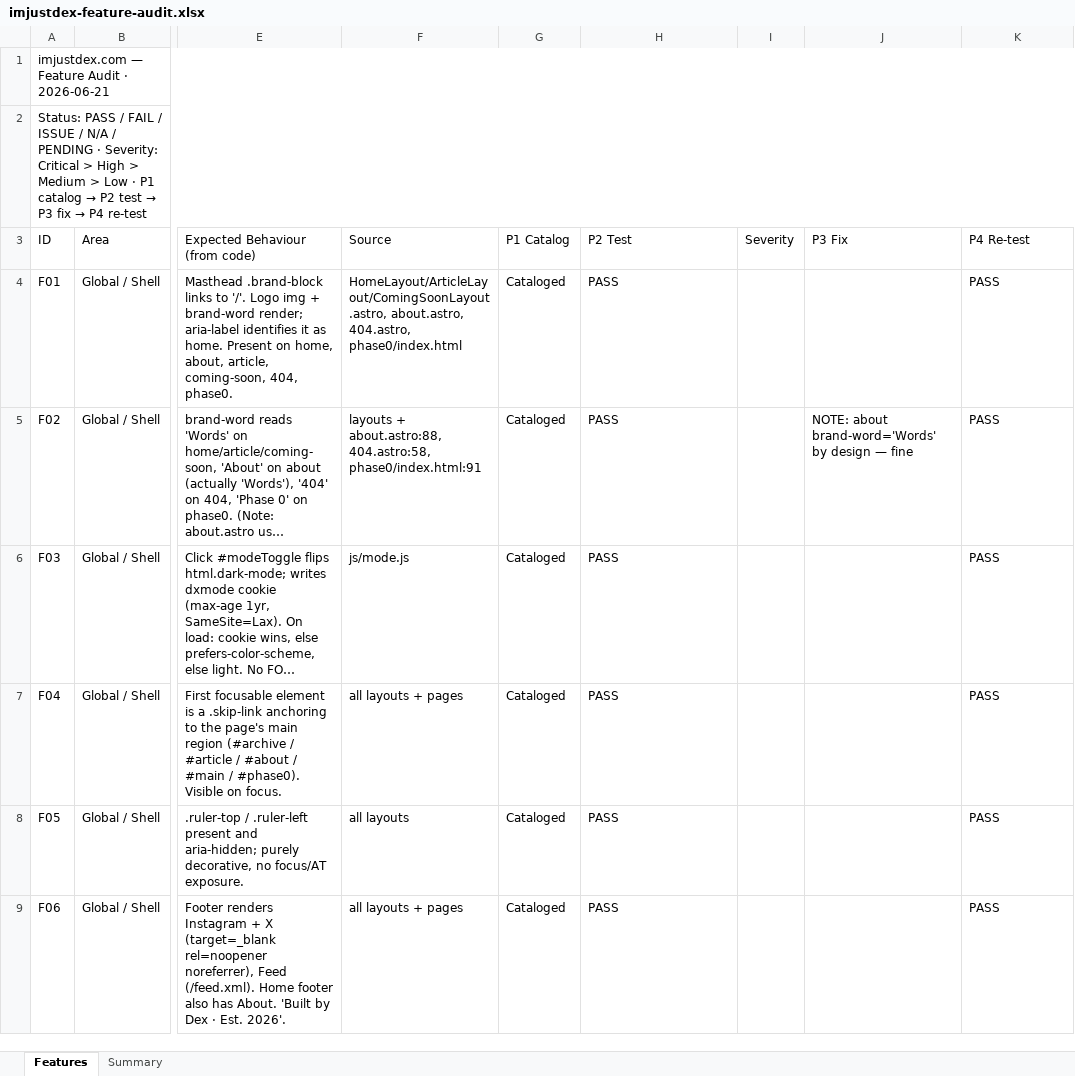
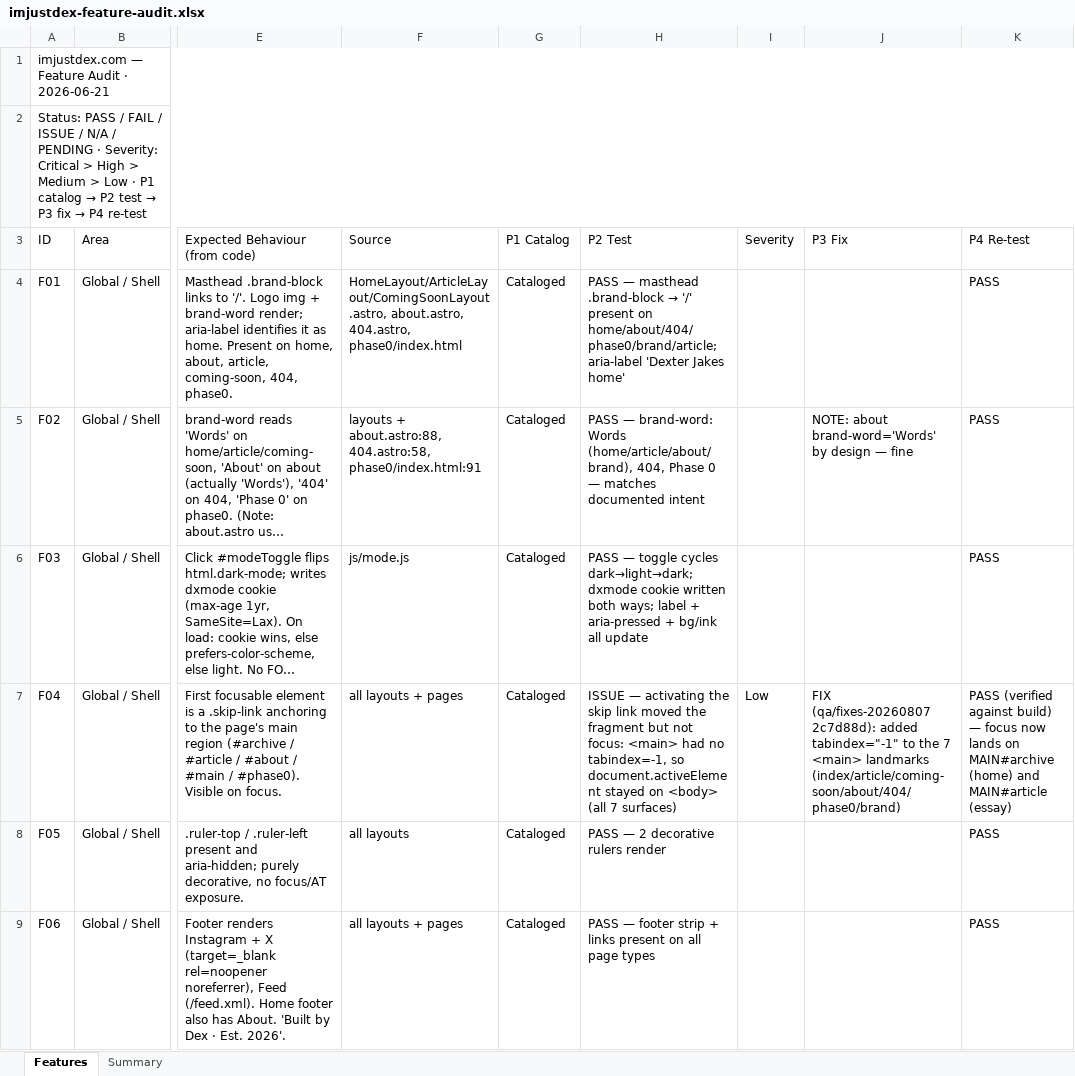
Before and after one commit to tdexterjakes-ops/imjustdex.com, an Excel workbook: audit/imjustdex-feature-audit.xlsx, sheet Features, drawn as a sheet; only a part is shown, gaps mark what is left out; long unchanged cells end in …; values as stored, in another font and other column widths than the file's, no cell formats; the diff covers the shown part only; the diff names each change by its address in the sheet, - before the commit and + after, or states it on an @@ line.

Commit message:
audit(ledger): 2026-08-07 scrub — 78→81 rows, full regression recorded
P1 sync — three rows added for surfaces that had none:
  F79 one-time scheduled publish workflow (hour-precise release + push to main)
  F80 per-article trailing-slash redirect parity (hand-maintained, drifted once)
  F81 forward-nav stitch completeness across the essay chain

P2/P4 — 81 rows exercised live and/or against a local production build.
76 PASS. Six rows failed and were fixed on this branch (F04 skip-link focus,
F23/F27 View-Earlier leak, F53 phase0 query string, F55 /brand/ CSS skew,
F71 /brand/ cache drift). Two are BLOCKED pending Dexter (F63 dxjakes.com
401 — Netlify dashboard; F81 forward stitch — editorial reading order).
Three stay PENDING because their code path is dormant: the coming-soon /
upcoming family (F19 half, F41 ghost, F46) has no future-dated entry to
render against, so absence is not evidence of correctness.

Also repaired stale `source` anchors that were stopping rows from
re-entering regression: subscribe.js → subscribe.cjs on F56-F62, and
ArticleLayout/netlify.toml line ranges on F33/F34/F37/F38/F39/F64/F67.

Spreadsheet regenerated via audit/render.py (81 features).

```diff
--- a/audit/imjustdex-feature-audit.xlsx (sheet Features)
+++ b/audit/imjustdex-feature-audit.xlsx (sheet Features)
@@ H4 (P2 Test): PASS → PASS — masthead .brand-block → '/' present on home/about/404/phase0/brand/article; aria-label 'Dexter Jakes home' @@
-H5 (P2 Test): PASS
+H5 (P2 Test): PASS — brand-word: Words (home/article/about/brand), 404, Phase 0 — matches documented intent
-H6 (P2 Test): PASS
+H6 (P2 Test): PASS — toggle cycles dark→light→dark; dxmode cookie written both ways; label + aria-pressed + bg/ink all update
-H7 (P2 Test): PASS
+H7 (P2 Test): ISSUE — activating the skip link moved the fragment but not focus: <main> had no tabindex=-1, so document.activeElement stayed on <body> (all 7 surfaces)
-I7 (Severity): (empty)
+I7 (Severity): Low
-J7 (P3 Fix): (empty)
+J7 (P3 Fix): FIX (qa/fixes-20260807 2c7d88d): added tabindex="-1" to the 7 <main> landmarks (index/article/coming-soon/about/404/phase0/brand)
-K7 (P4 Re-test): PASS
+K7 (P4 Re-test): PASS (verified against build) — focus now lands on MAIN#archive (home) and MAIN#article (essay)
-H8 (P2 Test): PASS
+H8 (P2 Test): PASS — 2 decorative rulers render
-H9 (P2 Test): PASS
+H9 (P2 Test): PASS — footer strip + links present on all page types
```
Also changed, not shown: 3 added rows and 124 edited cells elsewhere in this sheet, sheet Summary, cell formats, 1 other file.
